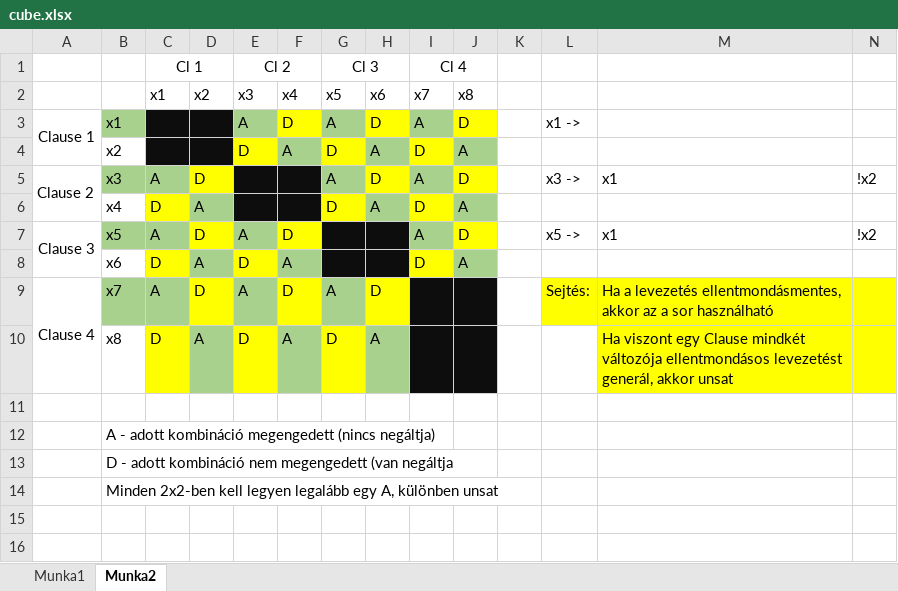
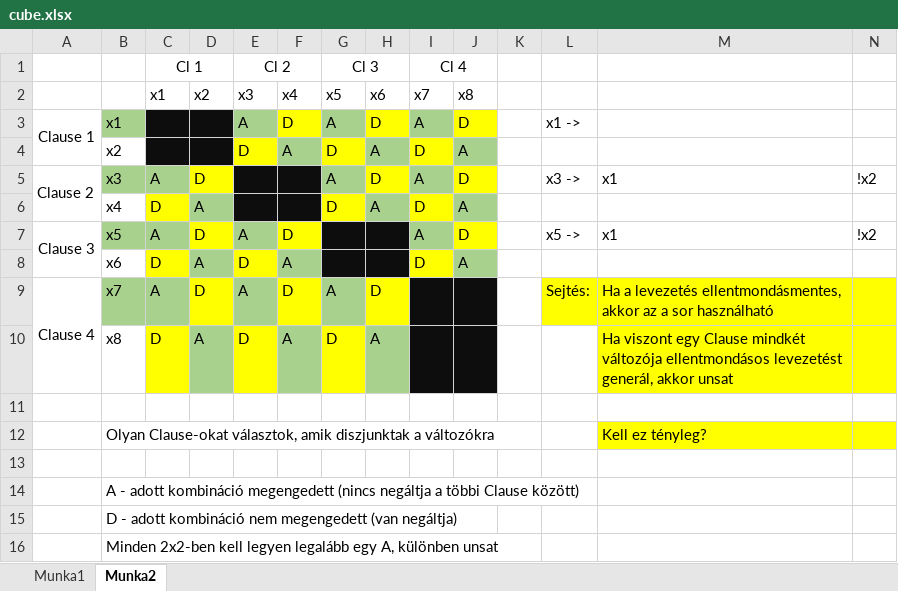
Before and after one commit to csomgyula/sandbox, an Excel workbook: attic/sat/algo/3-SAT/cube.xlsx, sheet Munka2, drawn as a sheet; only a part is shown; values as stored, in another font and other column widths than the file's, no borders; addresses are those after the commit; rows hold the shown columns only; the diff names each change by its address in the sheet, - before the commit and + after, or states it on an @@ line.

Commit message:
Update cube.xlsx

```diff
--- a/attic/sat/algo/3-SAT/cube.xlsx (sheet Munka2)
+++ b/attic/sat/algo/3-SAT/cube.xlsx (sheet Munka2)
+row 12:  | Olyan Clause-okat választok, amik diszjunktak a változókra |  |  |  |  |  |  |  |  |  |  | Kell ez tényleg?
+row 13: (empty)
-B14: …megengedett (nincs negáltja)
+B14: …megengedett (nincs negáltja a többi Clause között)
-B15: …megengedett (van negáltja
+B15: …megengedett (van negáltja)
```
Also changed, not shown: sheet Munka1.
